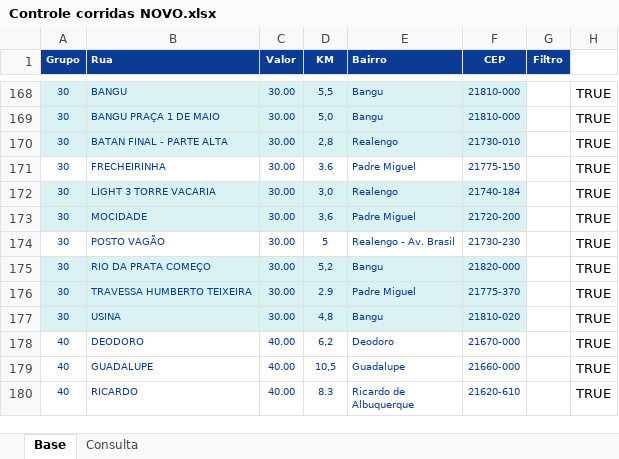
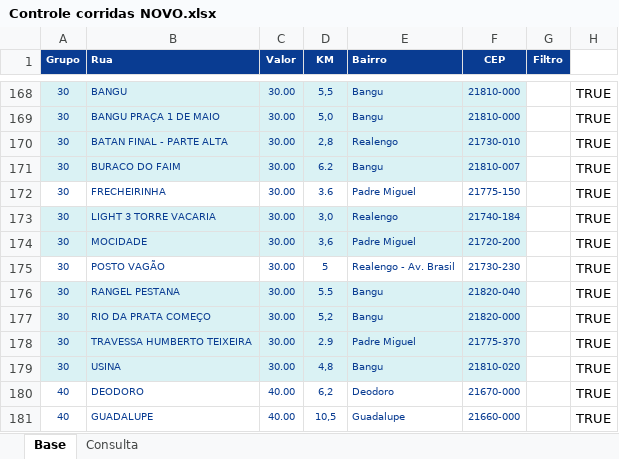
Before and after one commit to PauloOliveira2603/consulta-corridas, an Excel workbook: Controle corridas NOVO.xlsx, sheet Base, drawn as a sheet; only a part is shown, gaps mark what is left out; the shorter side is filled out with more unchanged rows; values as stored, in another font and other column widths than the file's, no borders; the diff names each change by its address in the sheet, - before the commit and + after, or states it on an @@ line.

Commit message:
Add files via upload

```diff
--- a/Controle corridas NOVO.xlsx (sheet Base)
+++ b/Controle corridas NOVO.xlsx (sheet Base)
+row 171: 30 | BURACO DO FAIM | 30.00 | 6.2 | Bangu | 21810-007 |  | TRUE
+row 176: 30 | RANGEL PESTANA | 30.00 | 5.5 | Bangu | 21820-040 |  | TRUE
```
Also changed, not shown: formulas that keep their value.
